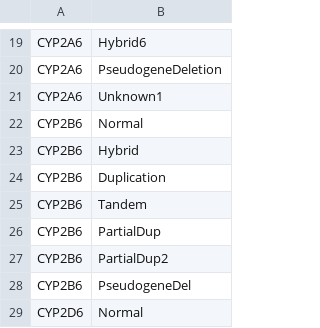
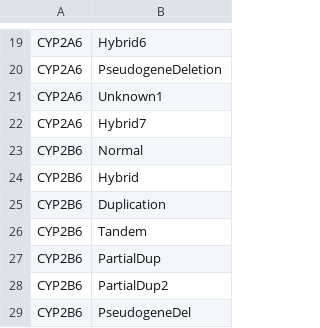
Before and after one commit to sbslee/pypgx, a CSV file: pypgx/api/data/cnv-table.csv, drawn as a sheet; only a part is shown, gaps mark what is left out; the shorter side is filled out with more unchanged rows; the diff names each change by its address in the sheet, - before the commit and + after, or states it on an @@ line.

Commit message:
Update CNV data for CYP2A6

```diff
--- a/pypgx/api/data/cnv-table.csv
+++ b/pypgx/api/data/cnv-table.csv
+row 22: CYP2A6 | Hybrid7
```
Also changed, not shown: 2 other files.
